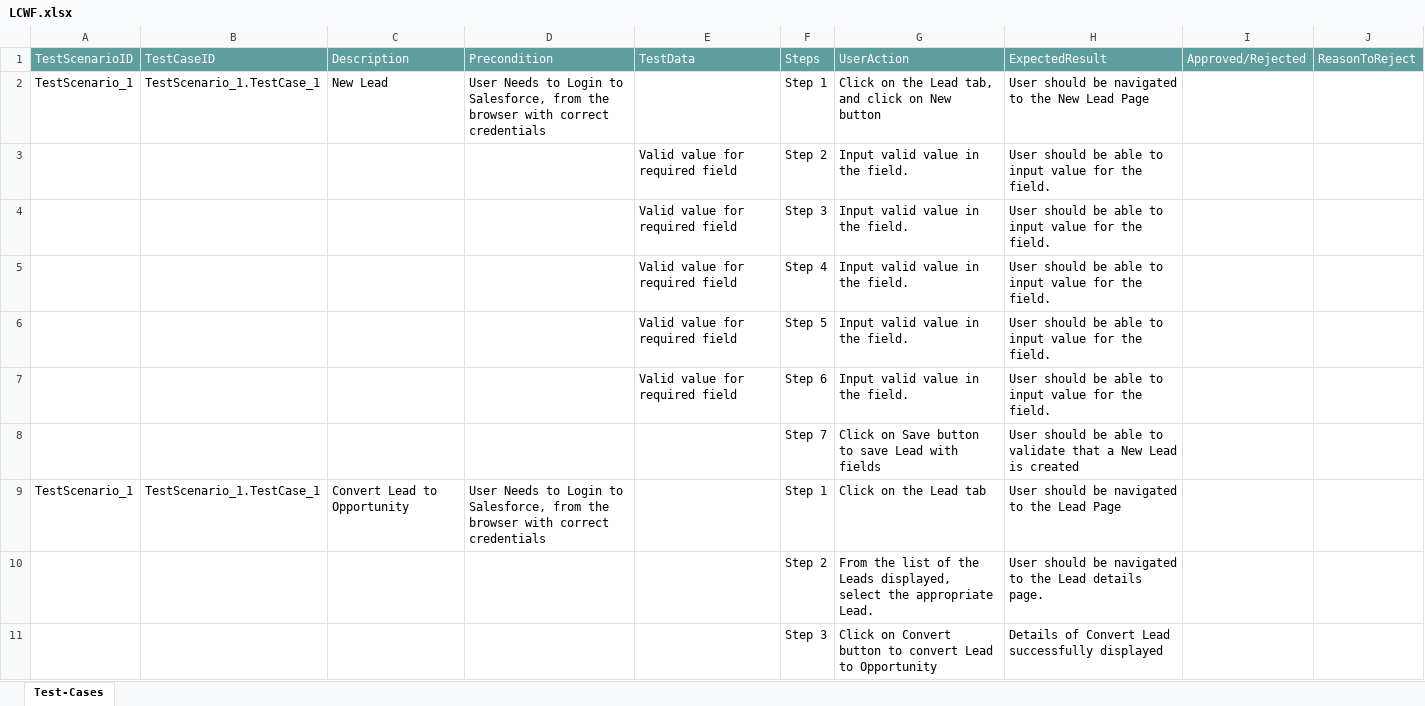
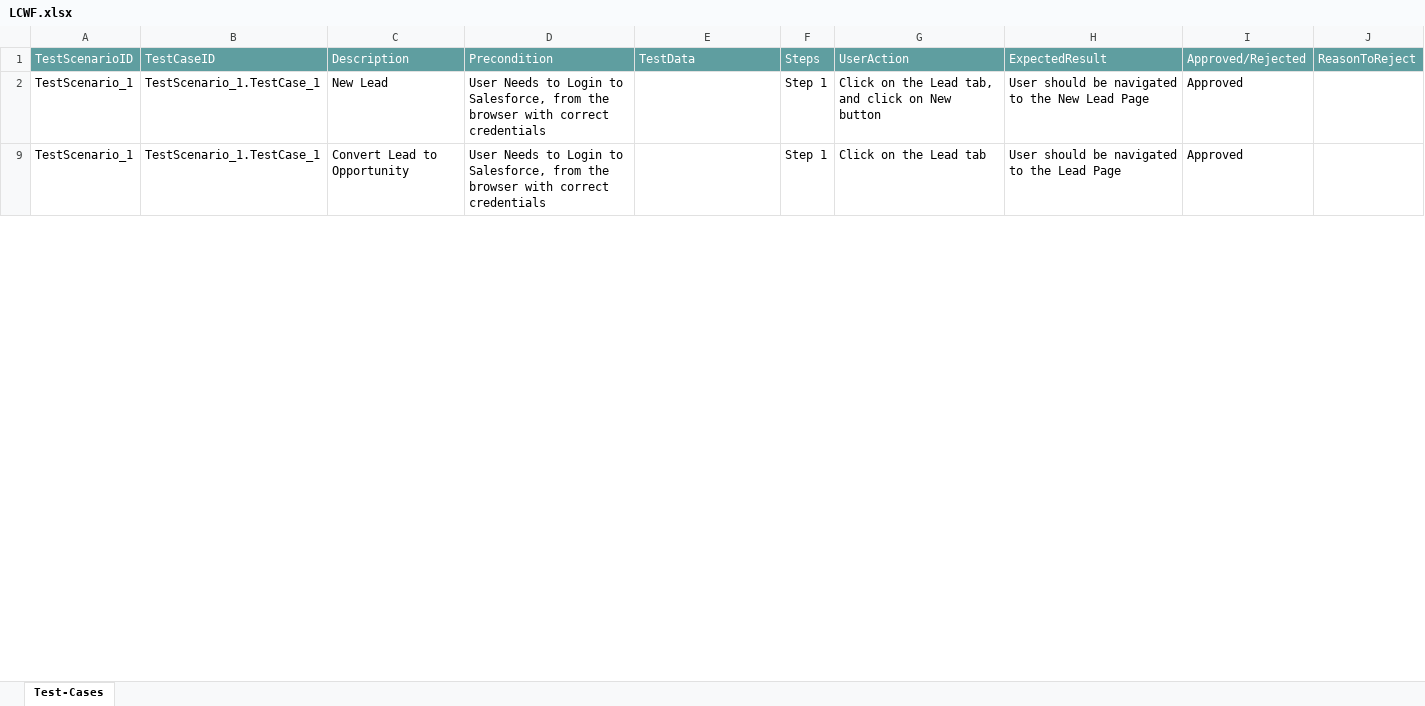
Before and after one commit to ShaikMohamedIrfan/Retesting01, an Excel workbook: LCWF.xlsx, sheet Test-Cases, drawn as a sheet; only a part is shown; values as stored, in another font and other column widths than the file's, no borders; table styles not drawn; the diff covers the shown part only; the diff names each change by its address in the sheet, - before the commit and + after, or states it on an @@ line.

Commit message:
Add files via upload

```diff
--- a/LCWF.xlsx (sheet Test-Cases)
+++ b/LCWF.xlsx (sheet Test-Cases)
-I2: (empty)
+I2: Approved
@@ row 3 hidden:  |  |  |  | Valid value for required field | Step 2 | Input valid value in the field. | User should be able to input value for the field. @@
@@ row 4 hidden:  |  |  |  | Valid value for required field | Step 3 | Input valid value in the field. | User should be able to input value for the field. @@
@@ row 5 hidden:  |  |  |  | Valid value for required field | Step 4 | Input valid value in the field. | User should be able to input value for the field. @@
@@ row 6 hidden:  |  |  |  | Valid value for required field | Step 5 | Input valid value in the field. | User should be able to input value for the field. @@
@@ row 7 hidden:  |  |  |  | Valid value for required field | Step 6 | Input valid value in the field. | User should be able to input value for the field. @@
@@ row 8 hidden:  |  |  |  |  | Step 7 | Click on Save button to save Lead with fields | User should be able to validate that a New Lead is created @@
-I9: (empty)
+I9: Approved
@@ row 10 hidden:  |  |  |  |  | Step 2 | From the list of the Leads displayed, select the appropriate Lead. | User should be navigated to the Lead details page. @@
@@ row 11 hidden:  |  |  |  |  | Step 3 | Click on Convert button to convert Lead to Opportunity | Details of Convert Lead successfully displayed @@
```
Also changed, not shown: 18 hidden or unhidden rows and 1 edited cell elsewhere in this sheet.
